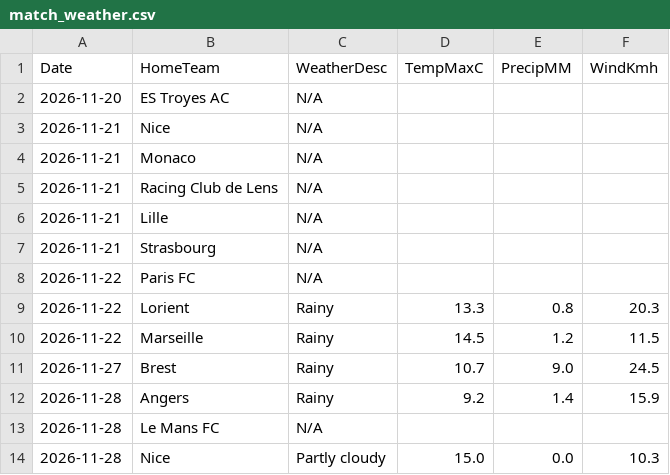
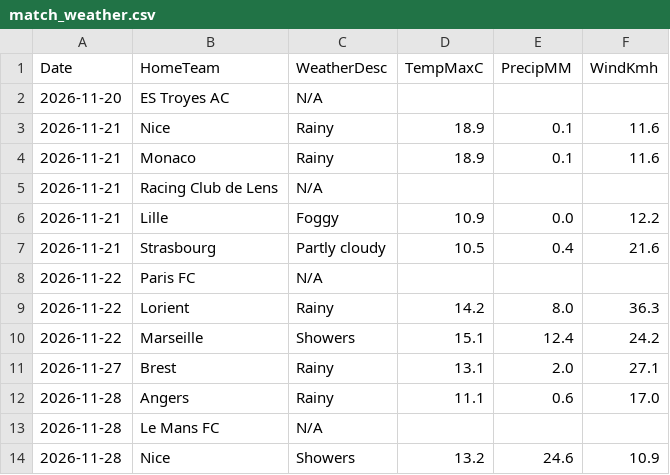
Before and after one commit to gmalbert/ligue-1, a CSV file: data_files/raw/match_weather.csv, drawn as a sheet; only a part is shown; the diff covers the shown part only.

```diff
--- a/data_files/raw/match_weather.csv
+++ b/data_files/raw/match_weather.csv
@@ -2,13 +2,13 @@ Date,HomeTeam,WeatherDesc,TempMaxC,PrecipMM,WindKmh
 2026-11-20,ES Troyes AC,N/A,,,
-2026-11-21,Nice,N/A,,,
-2026-11-21,Monaco,N/A,,,
+2026-11-21,Nice,Rainy,18.9,0.1,11.6
+2026-11-21,Monaco,Rainy,18.9,0.1,11.6
 2026-11-21,Racing Club de Lens,N/A,,,
-2026-11-21,Lille,N/A,,,
-2026-11-21,Strasbourg,N/A,,,
+2026-11-21,Lille,Foggy,10.9,0.0,12.2
+2026-11-21,Strasbourg,Partly cloudy,10.5,0.4,21.6
 2026-11-22,Paris FC,N/A,,,
-2026-11-22,Lorient,Rainy,13.3,0.8,20.3
-2026-11-22,Marseille,Rainy,14.5,1.2,11.5
-2026-11-27,Brest,Rainy,10.7,9.0,24.5
-2026-11-28,Angers,Rainy,9.2,1.4,15.9
+2026-11-22,Lorient,Rainy,14.2,8.0,36.3
+2026-11-22,Marseille,Showers,15.1,12.4,24.2
+2026-11-27,Brest,Rainy,13.1,2.0,27.1
+2026-11-28,Angers,Rainy,11.1,0.6,17.0
 2026-11-28,Le Mans FC,N/A,,,
-2026-11-28,Nice,Partly cloudy,15.0,0.0,10.3
+2026-11-28,Nice,Showers,13.2,24.6,10.9
```
Also changed, not shown: 17 edited cells elsewhere in this file, data_files/model_features/market_features.csv, data_files/predictions_log.csv, 11 other files.
